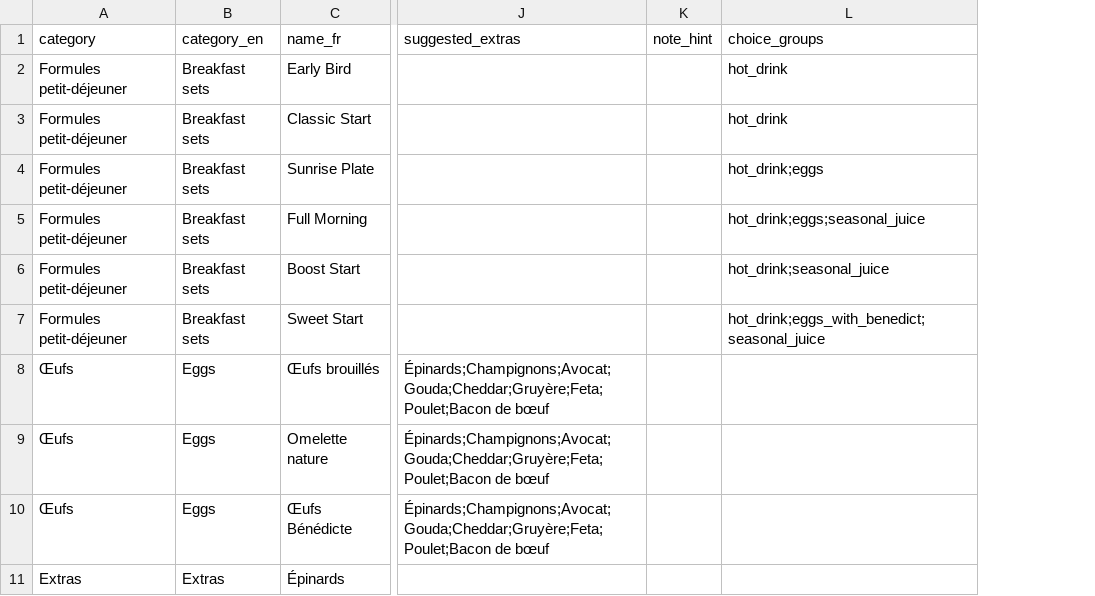
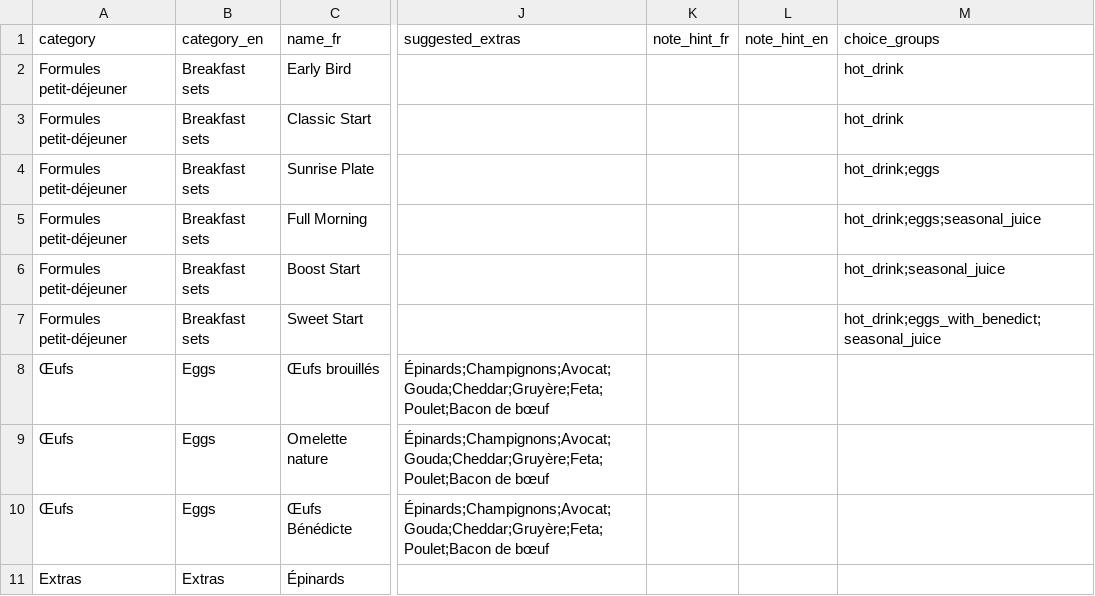
Before and after one commit to faressjebali/table-to-till, a CSV file: docs/menu/menu.csv, drawn as a sheet; only a part is shown, gaps mark what is left out; removed rows and columns are numbered as before the commit, all else as after; the diff names each change by its address in the sheet, - before the commit and + after, or states it on an @@ line.

Commit message:
fix inconsistencies: decisions, agent requirements, TZ_SHOP, note_hint_en
- decisions.md: mark superseded lines, clarify gifts (offered from the start)
- .env.example: drop unused TZ_SHOP (time zone fixed by the spec)
- customer-web: stale comments
- menu.csv: note_hint -> note_hint_fr + note_hint_en, both or none; seeded

```diff
--- a/docs/menu/menu.csv
+++ b/docs/menu/menu.csv
-column K (note_hint), empty
+column K (note_hint_fr), empty
+column L (note_hint_en), empty
```
Also changed, not shown: 9 other files.
